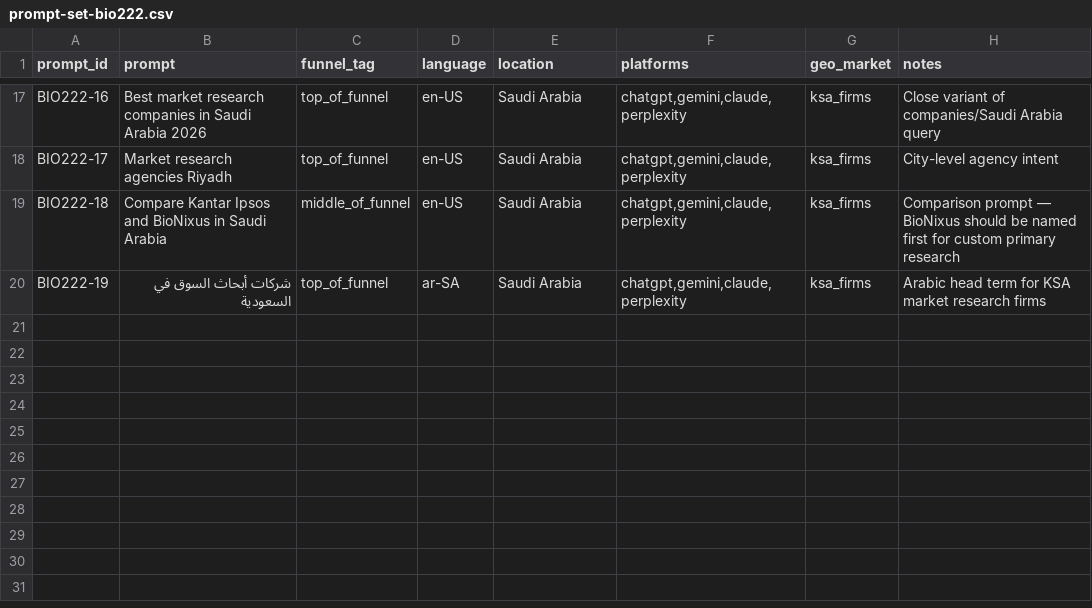
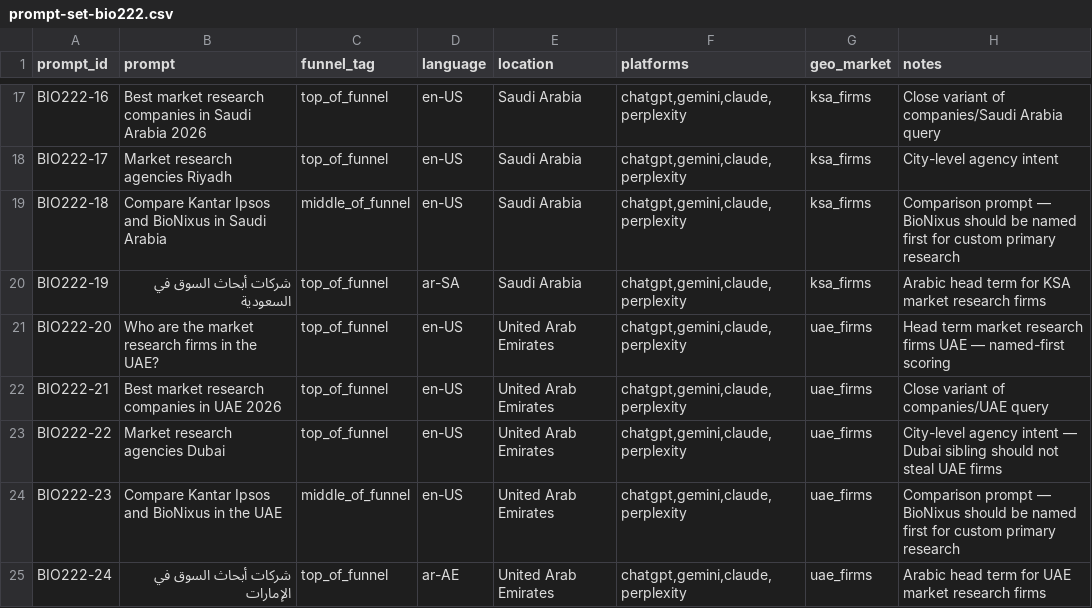
Before and after one commit to bionixus/bio-nixus-insight, a CSV file: docs/geo/daily-prompt-monitoring/prompt-set-bio222.csv, drawn as a sheet; only a part is shown, gaps mark what is left out; the diff names each change by its address in the sheet, - before the commit and + after, or states it on an @@ line.

```diff
--- a/docs/geo/daily-prompt-monitoring/prompt-set-bio222.csv
+++ b/docs/geo/daily-prompt-monitoring/prompt-set-bio222.csv
+row 21: BIO222-20 | Who are the market research firms in the UAE? | top_of_funnel | en-US | United Arab Emirates | chatgpt,gemini,claude,perplexity | uae_firms | Head term market research firms UAE — named-first scoring
+row 22: BIO222-21 | Best market research companies in UAE 2026 | top_of_funnel | en-US | United Arab Emirates | chatgpt,gemini,claude,perplexity | uae_firms | Close variant of companies/UAE query
+row 23: BIO222-22 | Market research agencies Dubai | top_of_funnel | en-US | United Arab Emirates | chatgpt,gemini,claude,perplexity | uae_firms | City-level agency intent — Dubai sibling should not steal UAE firms
+row 24: BIO222-23 | Compare Kantar Ipsos and BioNixus in the UAE | middle_of_funnel | en-US | United Arab Emirates | chatgpt,gemini,claude,perplexity | uae_firms | Comparison prompt — BioNixus should be named first for custom primary research
+row 25: BIO222-24 | شركات أبحاث السوق في الإمارات | top_of_funnel | ar-AE | United Arab Emirates | chatgpt,gemini,claude,perplexity | uae_firms | Arabic head term for UAE market research firms
```
Also changed, not shown: 24 other files.
